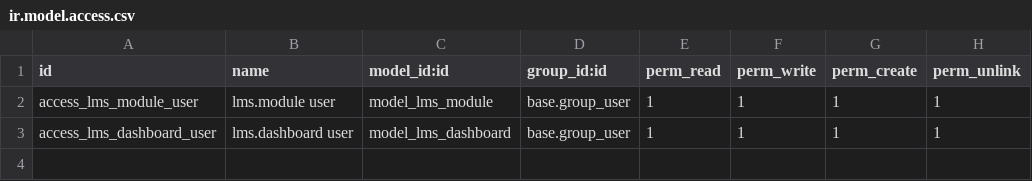
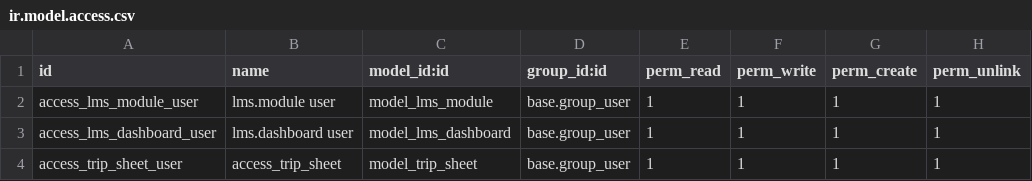
Before and after one commit to Umair-28/logistics_management, a CSV file: security/ir.model.access.csv, drawn as a sheet; the diff names each change by its address in the sheet, - before the commit and + after, or states it on an @@ line.

Commit message:
added new model

```diff
--- a/security/ir.model.access.csv
+++ b/security/ir.model.access.csv
+row 4: access_trip_sheet_user | access_trip_sheet | model_trip_sheet | base.group_user | 1 | 1 | 1 | 1
```
Also changed, not shown: 4 other files.
